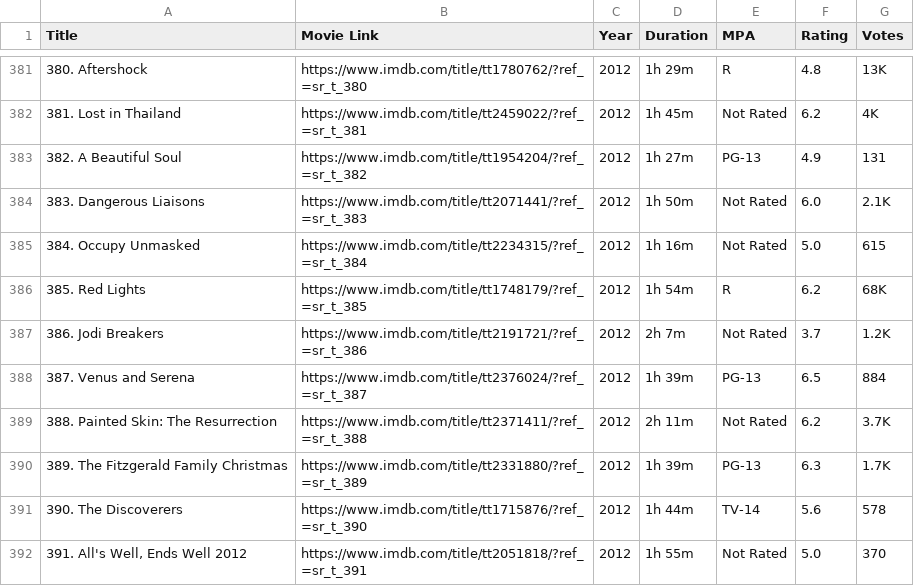
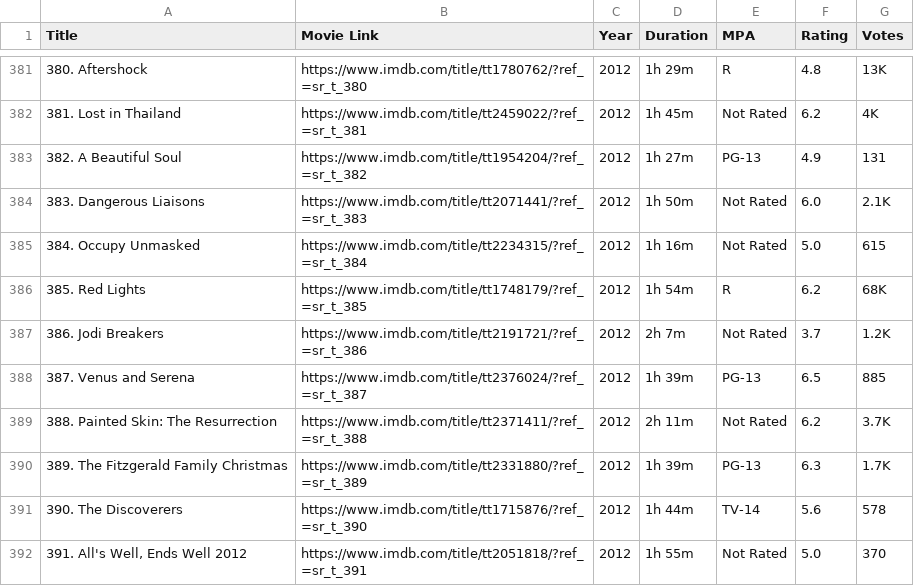
Before and after one commit to RaedAddala/Scraping-IMDB, a CSV file: Data/2012/imdb_movies_2012.csv, drawn as a sheet; only a part is shown, gaps mark what is left out; the diff covers the shown part only.

```diff
--- a/Data/2012/imdb_movies_2012.csv
+++ b/Data/2012/imdb_movies_2012.csv
@@ -387,3 +387,3 @@ Title,Movie Link,Year,Duration,MPA,Rating,Votes
 386. Jodi Breakers,https://www.imdb.com/title/tt2191721/?ref_=sr_t_386,2012,2h 7m,Not Rated,3.7,1.2K
-387. Venus and Serena,https://www.imdb.com/title/tt2376024/?ref_=sr_t_387,2012,1h 39m,PG-13,6.5,884
+387. Venus and Serena,https://www.imdb.com/title/tt2376024/?ref_=sr_t_387,2012,1h 39m,PG-13,6.5,885
 388. Painted Skin: The Resurrection,https://www.imdb.com/title/tt2371411/?ref_=sr_t_388,2012,2h 11m,Not Rated,6.2,3.7K
```
Also changed, not shown: 6 edited cells elsewhere in this file, Data/2011/imdb_movies_2011.csv, 9 other files.
